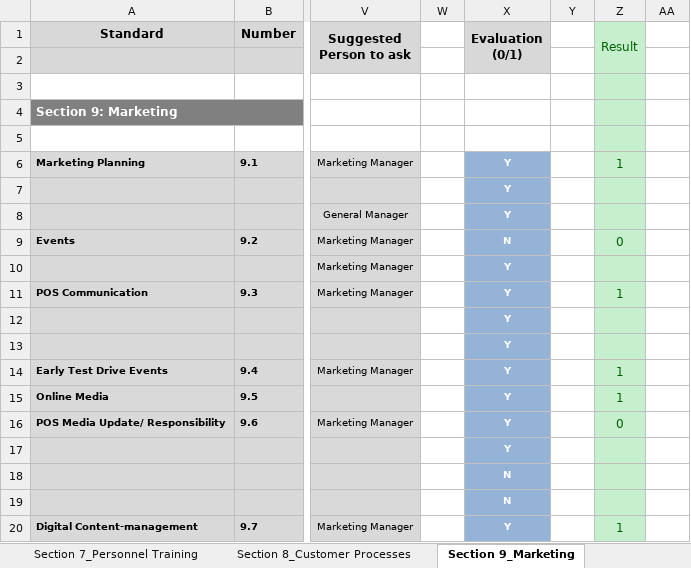
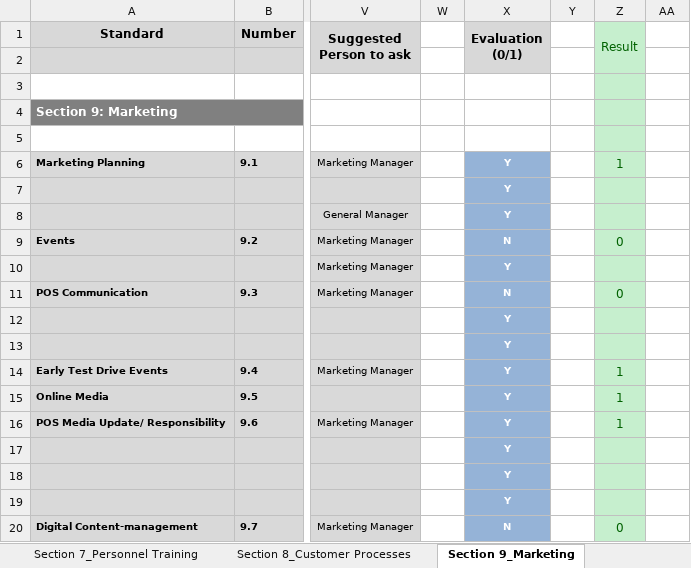
Before and after one commit to kmiloarguello/audit, an Excel workbook: xlsx/BMW_Sales_Standards_2016_ME.xlsx, sheet Section 9_Marketing, drawn as a sheet; only a part is shown, gaps mark what is left out; values as stored, in another font and other column widths than the file's, no borders; the diff names each change by its address in the sheet, - before the commit and + after, or states it on an @@ line.

```diff
--- a/xlsx/BMW_Sales_Standards_2016_ME.xlsx (sheet Section 9_Marketing)
+++ b/xlsx/BMW_Sales_Standards_2016_ME.xlsx (sheet Section 9_Marketing)
-X11 (Evaluation (0/1)): Y
+X11 (Evaluation (0/1)): N
-Z11 (Result): 1
+Z11 (Result): 0
-Z16 (Result): 0
+Z16 (Result): 1
-X18:X19 (Evaluation (0/1)): N
+X18:X19 (Evaluation (0/1)): Y
-X20 (Evaluation (0/1)): Y
+X20 (Evaluation (0/1)): N
-Z20 (Result): 1
+Z20 (Result): 0
```
Also changed, not shown: sheet Results, result.xlsx, 1 other file.
